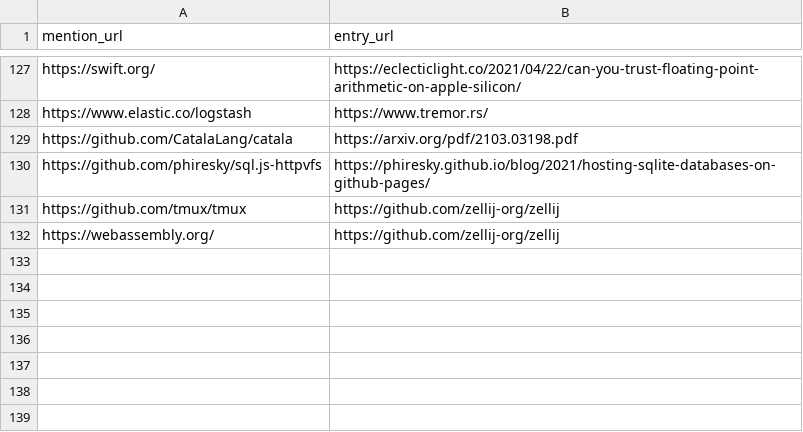
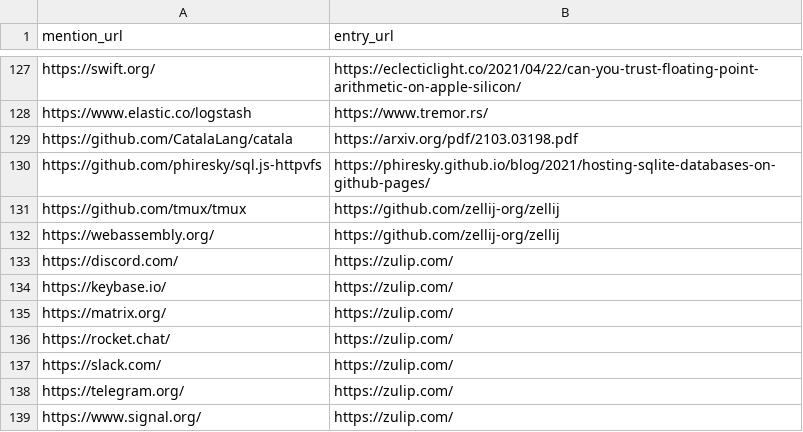
Before and after one commit to arnau/seachess, a CSV file: bulletins/mentions.csv, drawn as a sheet; only a part is shown, gaps mark what is left out; the diff names each change by its address in the sheet, - before the commit and + after, or states it on an @@ line.

```diff
--- a/bulletins/mentions.csv
+++ b/bulletins/mentions.csv
+row 133: https://discord.com/ | https://zulip.com/
+row 134: https://keybase.io/ | https://zulip.com/
+row 135: https://matrix.org/ | https://zulip.com/
+row 136: https://rocket.chat/ | https://zulip.com/
+row 137: https://slack.com/ | https://zulip.com/
+row 138: https://telegram.org/ | https://zulip.com/
+row 139: https://www.signal.org/ | https://zulip.com/
```
Also changed, not shown: bulletins/entries.csv, bulletins/issues.csv.
